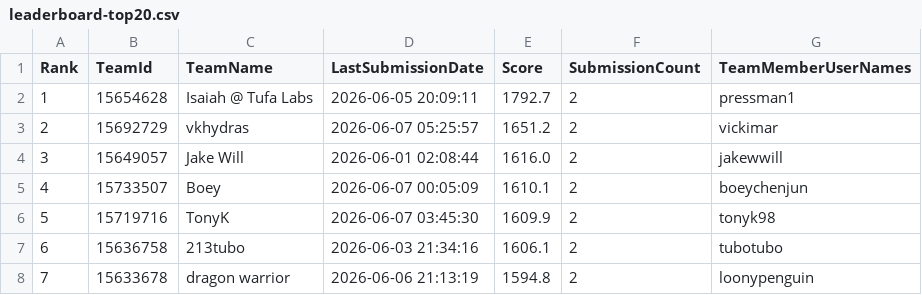
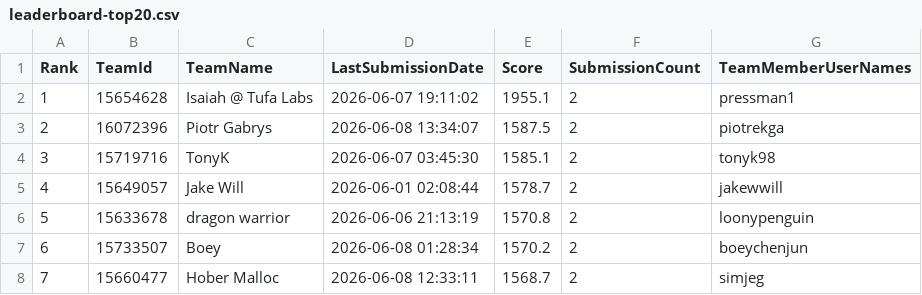
Before and after one commit to Beiciccc/orbit-wars-experiment-log, a CSV file: data/leaderboard-top20.csv, drawn as a sheet; only a part is shown; the diff covers the shown part only.

Commit message:
Update 2026-06-08 leaderboard snapshot

```diff
--- a/data/leaderboard-top20.csv
+++ b/data/leaderboard-top20.csv
@@ -1,8 +1,8 @@
 Rank,TeamId,TeamName,LastSubmissionDate,Score,SubmissionCount,TeamMemberUserNames
-1,15654628,Isaiah @ Tufa Labs,2026-06-05 20:09:11,1792.7,2,pressman1
-2,15692729,vkhydras,2026-06-07 05:25:57,1651.2,2,vickimar
-3,15649057,Jake Will,2026-06-01 02:08:44,1616.0,2,jakewwill
-4,15733507,Boey,2026-06-07 00:05:09,1610.1,2,boeychenjun
-5,15719716,TonyK,2026-06-07 03:45:30,1609.9,2,tonyk98
-6,15636758,213tubo,2026-06-03 21:34:16,1606.1,2,tubotubo
-7,15633678,dragon warrior,2026-06-06 21:13:19,1594.8,2,loonypenguin
+1,15654628,Isaiah @ Tufa Labs,2026-06-07 19:11:02,1955.1,2,pressman1
+2,16072396,Piotr Gabrys,2026-06-08 13:34:07,1587.5,2,piotrekga
+3,15719716,TonyK,2026-06-07 03:45:30,1585.1,2,tonyk98
+4,15649057,Jake Will,2026-06-01 02:08:44,1578.7,2,jakewwill
+5,15633678,dragon warrior,2026-06-06 21:13:19,1570.8,2,loonypenguin
+6,15733507,Boey,2026-06-08 01:28:34,1570.2,2,boeychenjun
+7,15660477,Hober Malloc,2026-06-08 12:33:11,1568.7,2,simjeg
```
Also changed, not shown: 61 edited cells elsewhere in this file, data/submission-summary.csv, 4 other files.
